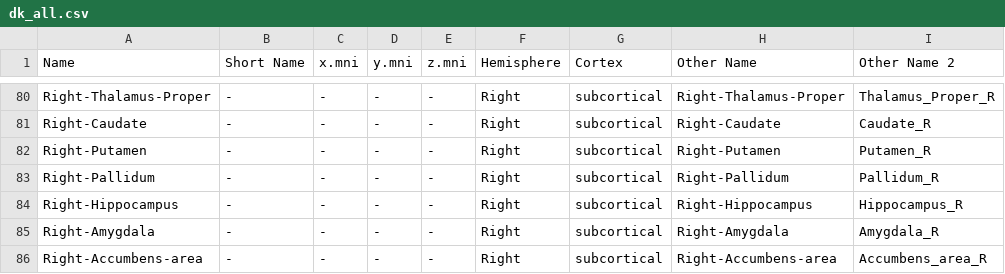
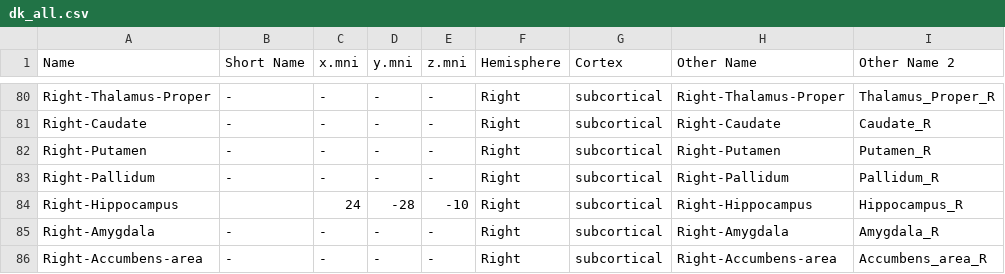
Before and after one commit to Raj-Lab-UCSF/cortography, a CSV file: rajutils/data/dk_all.csv, drawn as a sheet; only a part is shown, gaps mark what is left out; the diff names each change by its address in the sheet, - before the commit and + after, or states it on an @@ line.

```diff
--- a/rajutils/data/dk_all.csv
+++ b/rajutils/data/dk_all.csv
-B84 (Short Name): -
+B84 (Short Name): (empty)
-C84 (x.mni): -
+C84 (x.mni): 24
-D84 (y.mni): -
+D84 (y.mni): -28
-E84 (z.mni): -
+E84 (z.mni): -10
```
Also changed, not shown: 1 other file.
